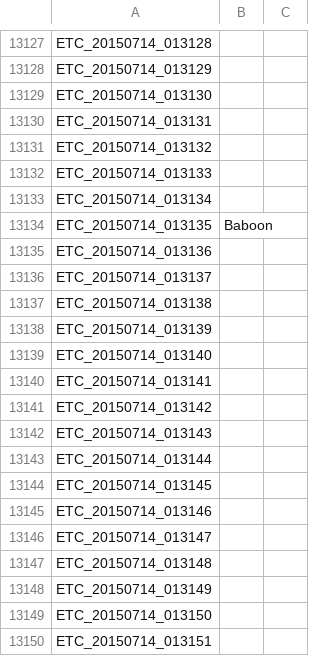
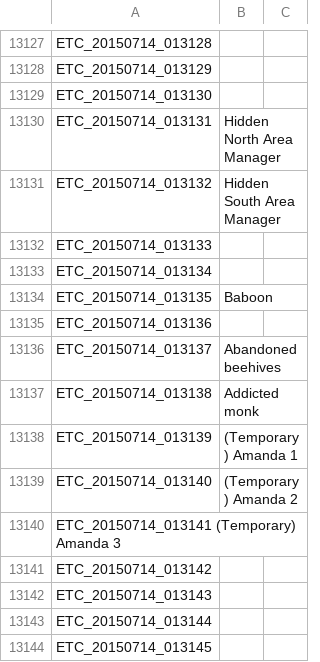
Before and after one commit to Treeofsavior/EnglishTranslation, a TSV file: ETC.tsv, drawn as a sheet; only a part is shown, gaps mark what is left out; the shorter side is filled out with more unchanged rows; the diff covers the shown part only.

```diff
--- a/ETC.tsv
+++ b/ETC.tsv
@@ -13129,4 +13129,4 @@ ETC_20150714_013129
 ETC_20150714_013130	
-ETC_20150714_013131	
-ETC_20150714_013132	
+ETC_20150714_013131	Hidden North Area Manager
+ETC_20150714_013132	Hidden South Area Manager
 ETC_20150714_013133	
@@ -13135,7 +13135,7 @@ ETC_20150714_013135	Baboon
 ETC_20150714_013136	
-ETC_20150714_013137	
-ETC_20150714_013138	
-ETC_20150714_013139	
-ETC_20150714_013140	
-ETC_20150714_013141	
+ETC_20150714_013137	Abandoned beehives
+ETC_20150714_013138	Addicted monk
+ETC_20150714_013139	(Temporary) Amanda 1
+ETC_20150714_013140	(Temporary) Amanda 2
+ETC_20150714_013141 (Temporary) Amanda 3
 ETC_20150714_013142	
```
Also changed, not shown: 10 edited cells elsewhere in this file.
